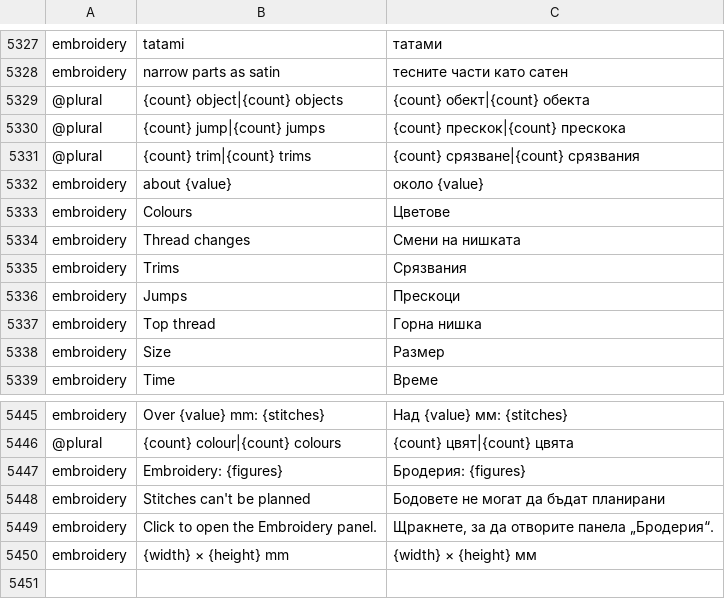
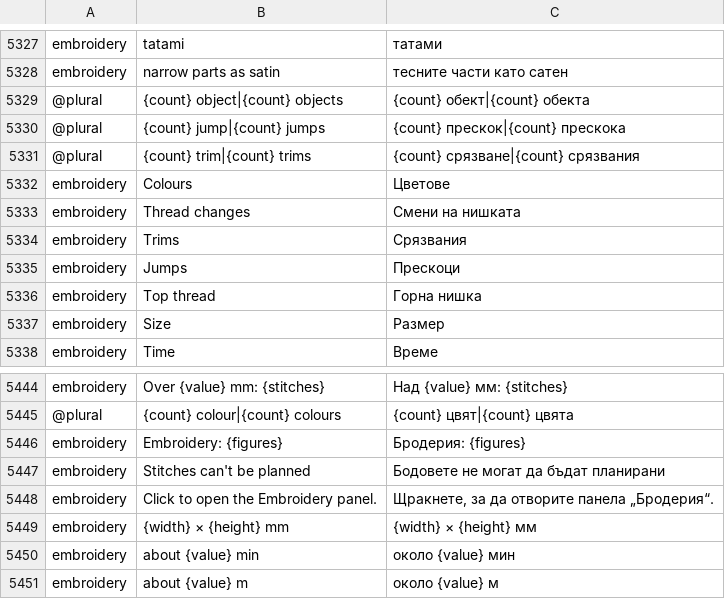
Before and after one commit to przbat-public/vectorcraft-stitch, a TSV file: crates/ui-egui/src/i18n/bg.tsv, drawn as a sheet; only a part is shown, gaps mark what is left out; removed rows and columns are numbered as before the commit, all else as after; the diff names each change by its address in the sheet, - before the commit and + after, or states it on an @@ line.

```diff
--- a/crates/ui-egui/src/i18n/bg.tsv
+++ b/crates/ui-egui/src/i18n/bg.tsv
-row 5332: embroidery | about {value} | около {value}
+row 5450: embroidery | about {value} min | около {value} мин
+row 5451: embroidery | about {value} m | около {value} м
```
Also changed, not shown: crates/ui-egui/src/i18n/el.tsv, crates/ui-egui/src/i18n/ka.tsv, 24 other files.
